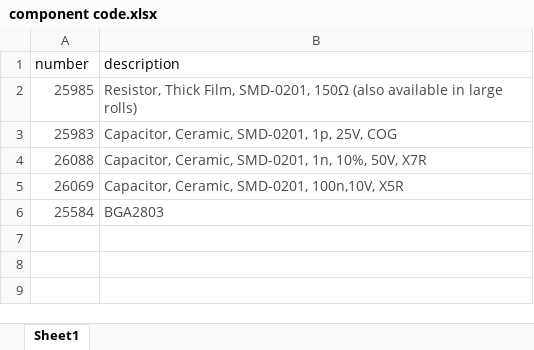
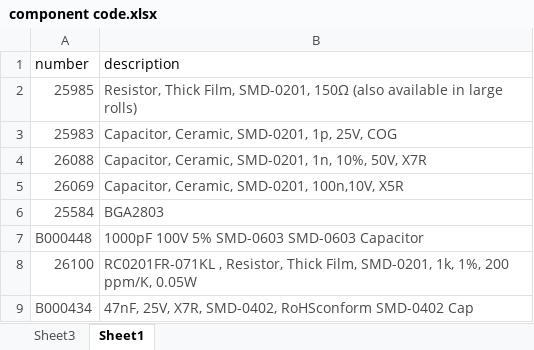
Before and after one commit to AlexEnciu/Test_PCB_MPPC-array_FARICH, an Excel workbook: SmallFiber/S13552_64Ch_Adapter_BGA2803_V2_Pannel/PnP/component code.xlsx, sheet Sheet1, drawn as a sheet; values as stored, in another font and other column widths than the file's, no borders; the diff names each change by its address in the sheet, - before the commit and + after, or states it on an @@ line.

```diff
--- a/SmallFiber/S13552_64Ch_Adapter_BGA2803_V2_Pannel/PnP/component code.xlsx (sheet Sheet1)
+++ b/SmallFiber/S13552_64Ch_Adapter_BGA2803_V2_Pannel/PnP/component code.xlsx (sheet Sheet1)
+sheet tab: Sheet3
+row 7: B000448 | 1000pF 100V 5% SMD-0603 SMD-0603 Capacitor
+row 8: 26100 | RC0201FR-071KL , Resistor, Thick Film, SMD-0201, 1k, 1%, 200 ppm/K, 0.05W
+row 9: B000434 | 47nF, 25V, X7R, SMD-0402, RoHSconform SMD-0402 Cap
```
Also changed, not shown: 4 other files.
